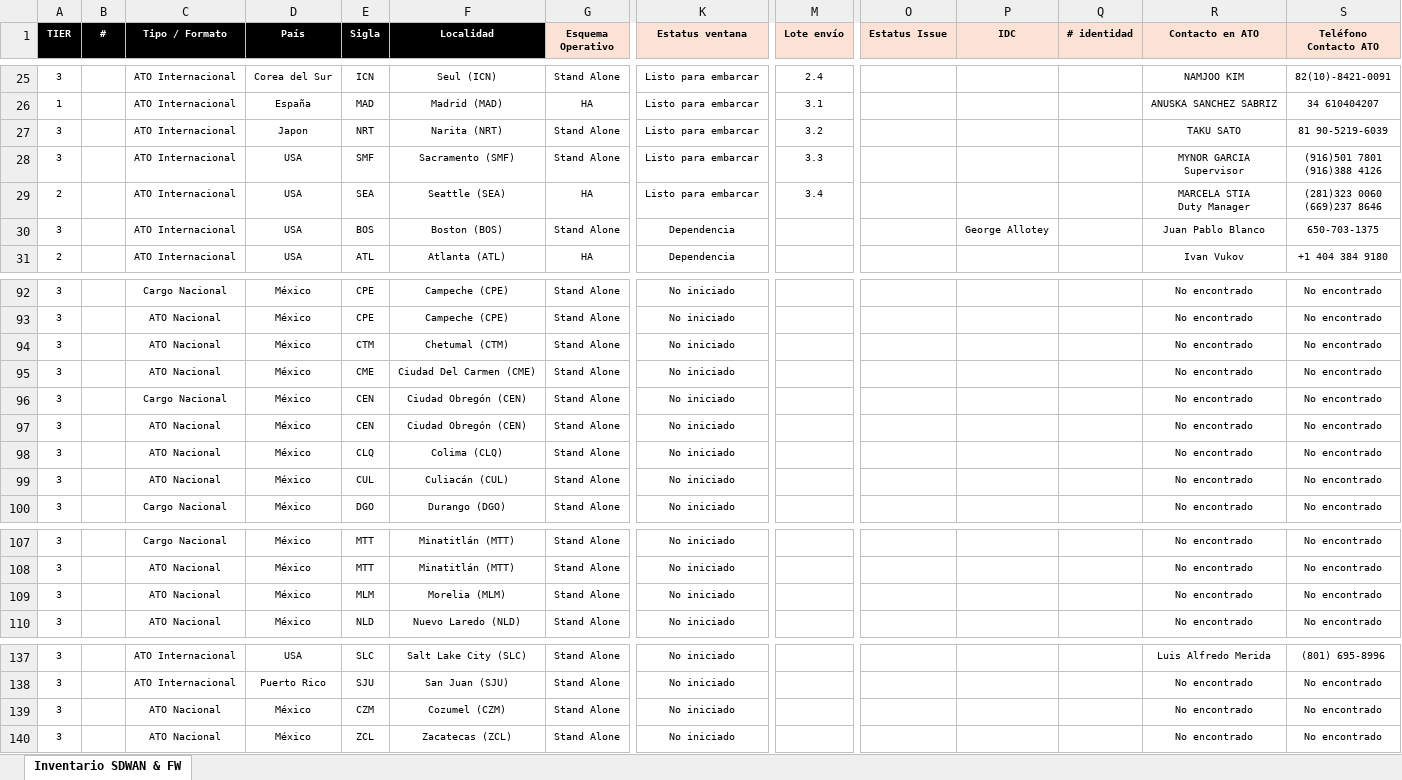
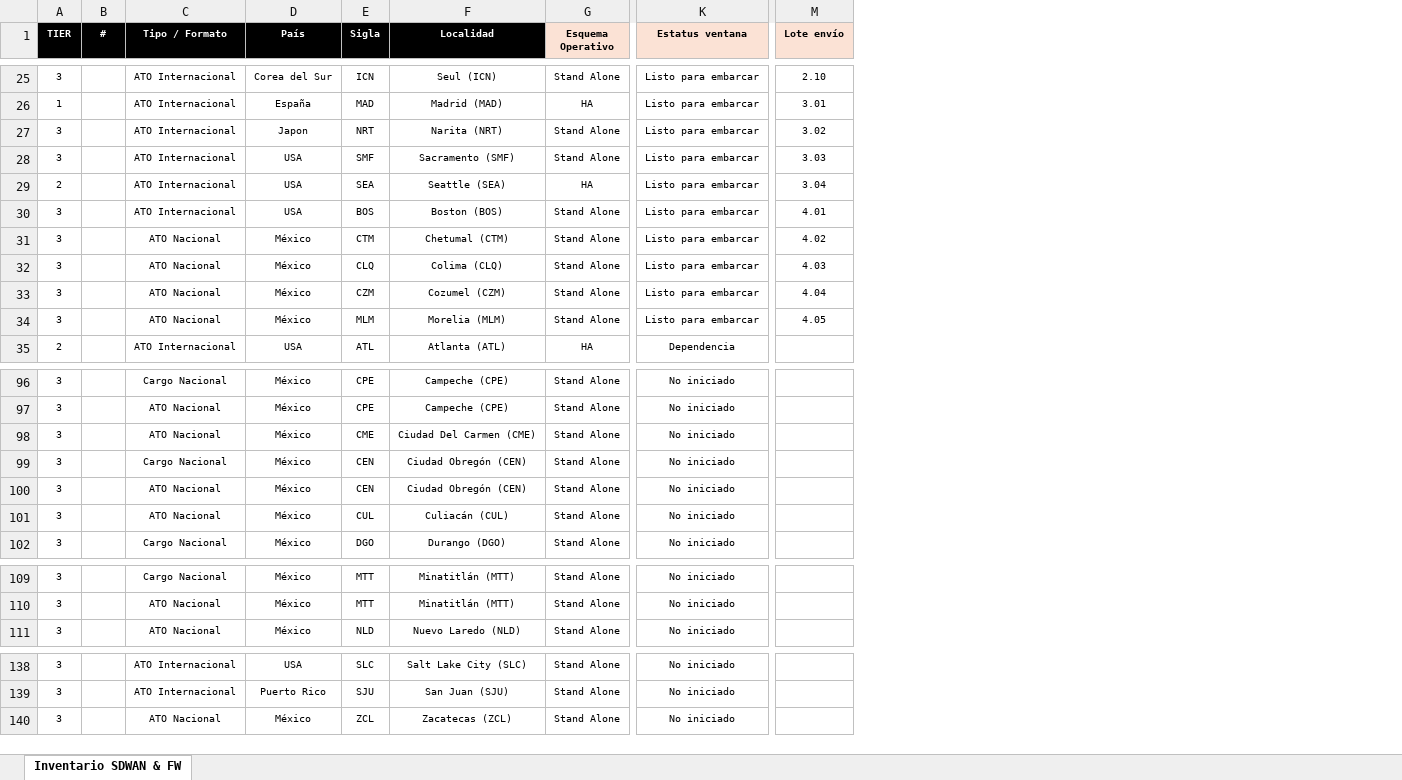
Before and after one commit to kire1981/SCITUM-AMX, an Excel workbook: archivos/BD_Dashboard.xlsx, sheet Inventario SDWAN & FW, drawn as a sheet; only a part is shown, gaps mark what is left out; values as stored, in another font and other column widths than the file's, no borders; conditional formats not drawn; removed rows and columns are numbered as before the commit, all else as after; rows hold the shown columns only; ↵ is a line break in a cell; the diff covers the shown part only; the diff names each change by its address in the sheet, - before the commit and + after, or states it on an @@ line.

```diff
--- a/archivos/BD_Dashboard.xlsx (sheet Inventario SDWAN & FW)
+++ b/archivos/BD_Dashboard.xlsx (sheet Inventario SDWAN & FW)
-column O (Estatus Issue), empty
-column P (IDC), row 30: George Allotey
-column Q (# identidad), empty
-column R (Contacto en ATO), rows 25-31: NAMJOO KIM | ANUSKA SANCHEZ SABRIZ | TAKU SATO | MYNOR GARCIA ↵ Supervisor | MARCELA STIA ↵ Duty Manager | Juan Pablo Blanco | Ivan Vukov; rows 92-93: No encontrado | No encontrado; rows 95-97: all No encontrado; rows 99-100: No encontrado | No encontrado; rows 107-108: No encontrado | No encontrado; row 110: No encontrado; rows 137-138: Luis Alfredo Merida | No encontrado; row 140: No encontrado
-column S (Teléfono Contacto ATO), rows 25-31: 82(10)-8421-0091 | 34 610404207 | 81 90-5219-6039 | (916)501 7801 ↵ (916)388 4126 | (281)323 0060 ↵ (669)237 8646 | 650-703-1375 | +1 404 384 9180; rows 92-93: No encontrado | No encontrado; rows 95-97: all No encontrado; rows 99-100: No encontrado | No encontrado; rows 107-108: No encontrado | No encontrado; row 110: No encontrado; rows 137-138: (801) 695-8996 | No encontrado; row 140: No encontrado
-M25 (Lote envío): 2.4
+M25 (Lote envío): 2.10
-M26 (Lote envío): 3.1
+M26 (Lote envío): 3.01
-M27 (Lote envío): 3.2
+M27 (Lote envío): 3.02
-M28 (Lote envío): 3.3
+M28 (Lote envío): 3.03
-M29 (Lote envío): 3.4
+M29 (Lote envío): 3.04
-K30 (Estatus ventana): Dependencia
+K30 (Estatus ventana): Listo para embarcar
-M30 (Lote envío): (empty)
+M30 (Lote envío): 4.01
+row 31: 3 |  | ATO Nacional | México | CTM | Chetumal (CTM) | Stand Alone | Listo para embarcar | 4.02
+row 32: 3 |  | ATO Nacional | México | CLQ | Colima (CLQ) | Stand Alone | Listo para embarcar | 4.03
+row 33: 3 |  | ATO Nacional | México | CZM | Cozumel (CZM) | Stand Alone | Listo para embarcar | 4.04
+row 34: 3 |  | ATO Nacional | México | MLM | Morelia (MLM) | Stand Alone | Listo para embarcar | 4.05
-row 94: 3 |  | ATO Nacional | México | CTM | Chetumal (CTM) | Stand Alone | No iniciado |  |  |  |  | No encontrado | No encontrado
-row 98: 3 |  | ATO Nacional | México | CLQ | Colima (CLQ) | Stand Alone | No iniciado |  |  |  |  | No encontrado | No encontrado
-row 109: 3 |  | ATO Nacional | México | MLM | Morelia (MLM) | Stand Alone | No iniciado |  |  |  |  | No encontrado | No encontrado
-row 139: 3 |  | ATO Nacional | México | CZM | Cozumel (CZM) | Stand Alone | No iniciado |  |  |  |  | No encontrado | No encontrado
```
Also changed, not shown: 12 added rows, 12 removed rows and 3 edited cells elsewhere in this sheet, 4 other files.
